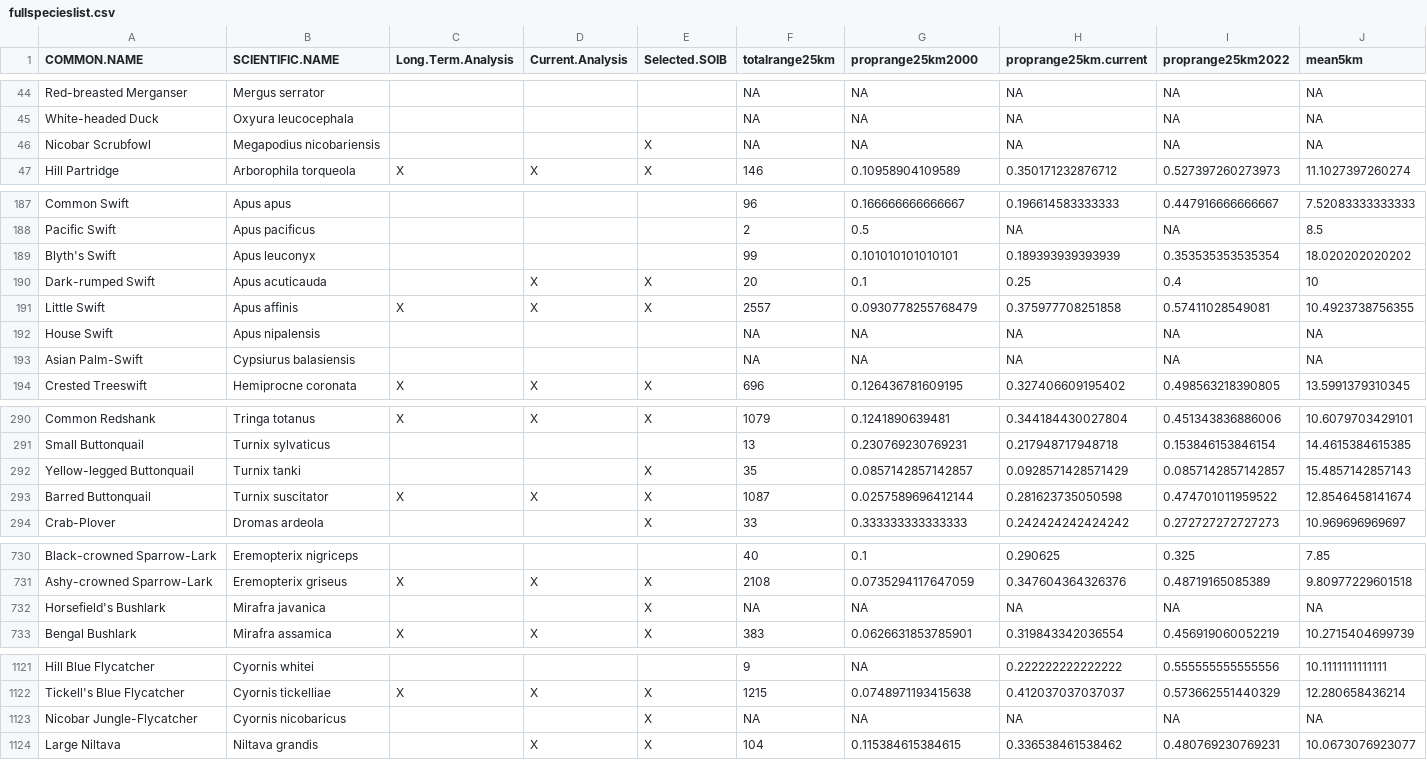
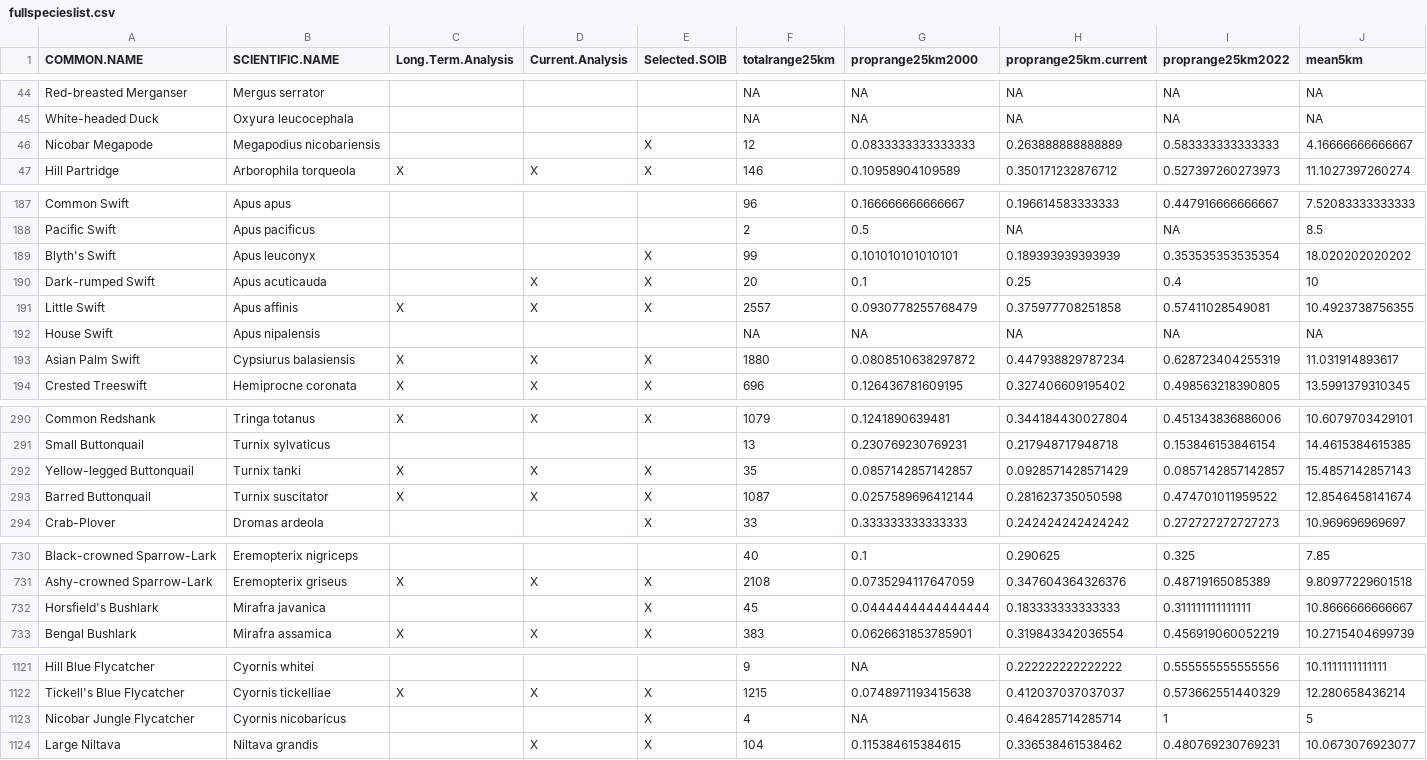
Before and after one commit to stateofindiasbirds/soib_2023, a CSV file: 01_analyses_full/fullspecieslist.csv, drawn as a sheet; only a part is shown, gaps mark what is left out; removed rows and columns are numbered as before the commit, all else as after; rows hold the shown columns only; the diff names each change by its address in the sheet, - before the commit and + after, or states it on an @@ line.

```diff
--- a/01_analyses_full/fullspecieslist.csv
+++ b/01_analyses_full/fullspecieslist.csv
-row 46: Nicobar Scrubfowl | Megapodius nicobariensis |  |  | X | NA | NA | NA | NA | NA
+row 46: Nicobar Megapode | Megapodius nicobariensis |  |  | X | 12 | 0.0833333333333333 | 0.263888888888889 | 0.583333333333333 | 4.16666666666667
-E189 (Selected.SOIB): (empty)
+E189 (Selected.SOIB): X
-row 193: Asian Palm-Swift | Cypsiurus balasiensis |  |  |  | NA | NA | NA | NA | NA
+row 193: Asian Palm Swift | Cypsiurus balasiensis | X | X | X | 1880 | 0.0808510638297872 | 0.447938829787234 | 0.628723404255319 | 11.031914893617
-C292 (Long.Term.Analysis): (empty)
+C292 (Long.Term.Analysis): X
-D292 (Current.Analysis): (empty)
+D292 (Current.Analysis): X
-row 732: Horsefield's Bushlark | Mirafra javanica |  |  | X | NA | NA | NA | NA | NA
+row 732: Horsfield's Bushlark | Mirafra javanica |  |  | X | 45 | 0.0444444444444444 | 0.183333333333333 | 0.311111111111111 | 10.8666666666667
-row 1123: Nicobar Jungle-Flycatcher | Cyornis nicobaricus |  |  | X | NA | NA | NA | NA | NA
+row 1123: Nicobar Jungle Flycatcher | Cyornis nicobaricus |  |  | X | 4 | NA | 0.464285714285714 | 1 | 5
```
Also changed, not shown: 01_analyses_mask-ONEland/fullspecieslist.csv, 01_analyses_mask-PA/fullspecieslist.csv, 12 other files.
